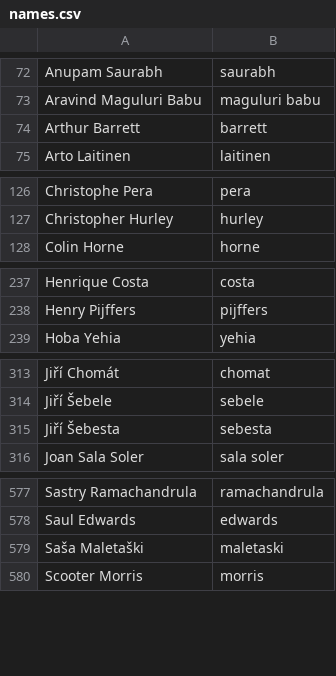
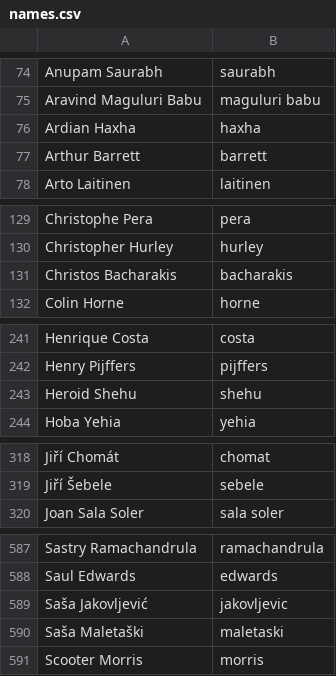
Before and after one commit to twse/random-stuff, a CSV file: names.csv, drawn as a sheet; only a part is shown, gaps mark what is left out; the diff covers the shown part only.

```diff
--- a/names.csv
+++ b/names.csv
@@ -73,2 +75,3 @@ Anupam Saurabh,saurabh
 Aravind Maguluri Babu,maguluri babu
+Ardian Haxha,haxha
 Arthur Barrett,barrett
@@ -127,2 +130,3 @@ Christophe Pera,pera
 Christopher Hurley,hurley
+Christos Bacharakis,bacharakis
 Colin Horne,horne
@@ -238,2 +242,3 @@ Henrique Costa,costa
 Henry Pijffers,pijffers
+Heroid Shehu,shehu
 Hoba Yehia,yehia
@@ -314,3 +319,2 @@ Jiří Chomát,chomat
 Jiří Šebele,sebele
-Jiří Šebesta,sebesta
 Joan Sala Soler,sala soler
@@ -578,2 +588,3 @@ Sastry Ramachandrula,ramachandrula
 Saul Edwards,edwards
+Saša Jakovljević,jakovljevic
 Saša Maletaški,maletaski
```
Also changed, not shown: 9 added rows elsewhere in this file.
